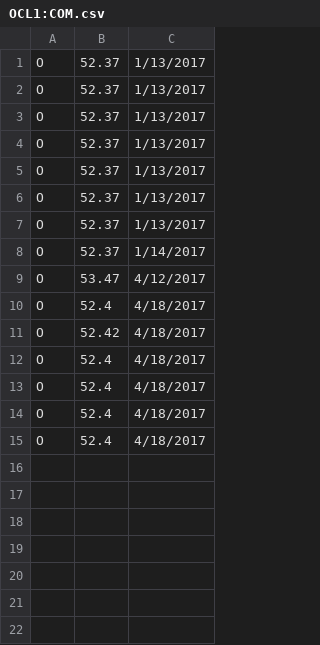
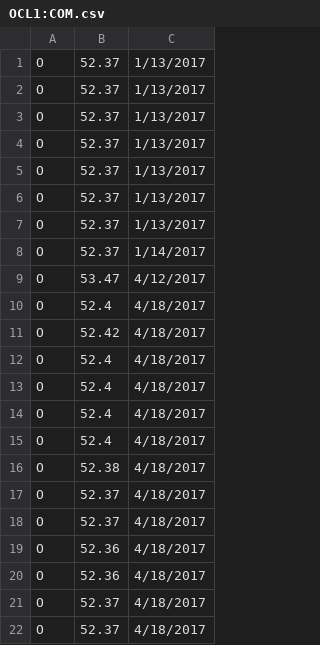
Before and after one commit to esunshin/Financial_Update_Emails, a CSV file: OCL1:COM.csv, drawn as a sheet.

```diff
--- a/OCL1:COM.csv
+++ b/OCL1:COM.csv
@@ -15 +15,8 @@ O,52.4,4/18/2017
 O,52.4,4/18/2017
+O,52.38,4/18/2017
+O,52.37,4/18/2017
+O,52.37,4/18/2017
+O,52.36,4/18/2017
+O,52.36,4/18/2017
+O,52.37,4/18/2017
+O,52.37,4/18/2017
```
Also changed, not shown: OEURUSD:CUR.csv, OGC1:COM.csv, 6 other files.
